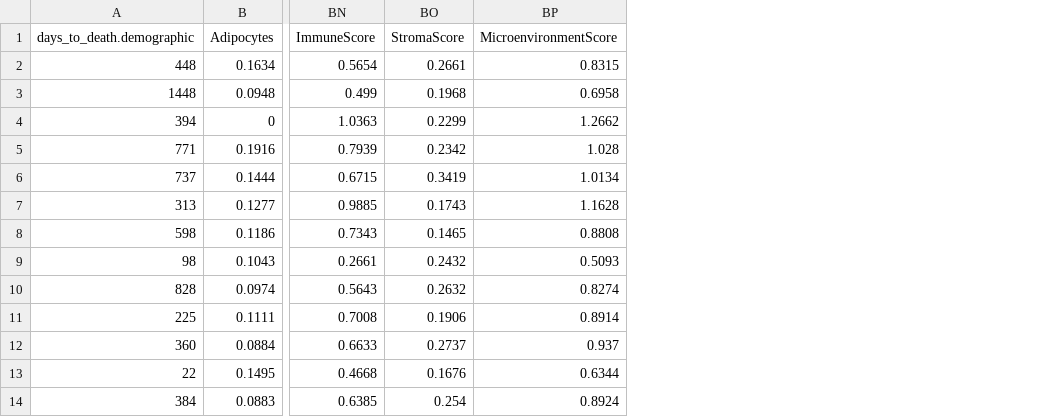
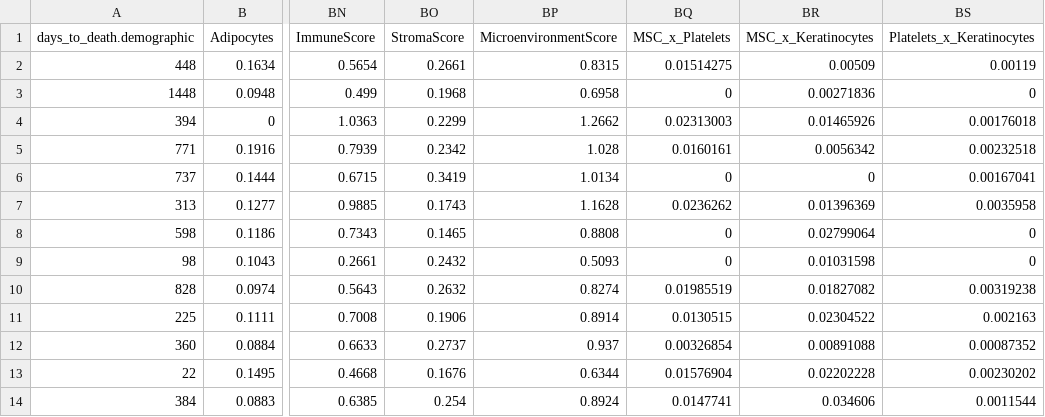
Before and after one commit to JoseFRuiz/glioma, a CSV file: results/train_data.csv, drawn as a sheet; only a part is shown, gaps mark what is left out; the diff names each change by its address in the sheet, - before the commit and + after, or states it on an @@ line.

```diff
--- a/results/train_data.csv
+++ b/results/train_data.csv
+column BQ (MSC_x_Platelets), rows 2-14: 0.01514275 | 0 | 0.02313003 | 0.0160161 | 0 | 0.0236262 | 0 | 0 | 0.01985519 | 0.0130515 | 0.00326854 | 0.01576904 | 0.0147741
+column BR (MSC_x_Keratinocytes), rows 2-14: 0.00509 | 0.00271836 | 0.01465926 | 0.0056342 | 0 | 0.01396369 | 0.02799064 | 0.01031598 | 0.01827082 | 0.02304522 | 0.00891088 | 0.02202228 | 0.034606
+column BS (Platelets_x_Keratinocytes), rows 2-14: 0.00119 | 0 | 0.00176018 | 0.00232518 | 0.00167041 | 0.0035958 | 0 | 0 | 0.00319238 | 0.002163 | 0.00087352 | 0.00230202 | 0.0011544
```
Also changed, not shown: results/test_data.csv, 45 other files.
